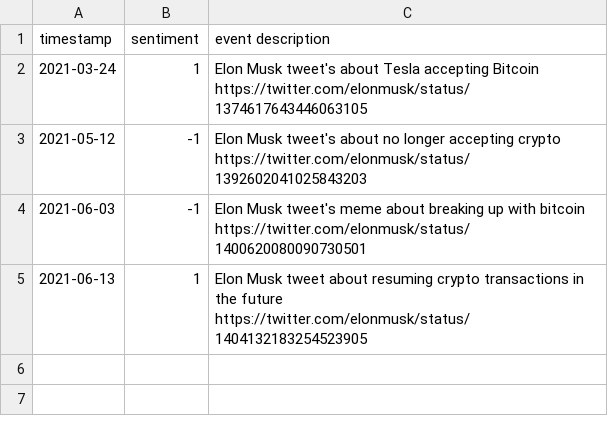
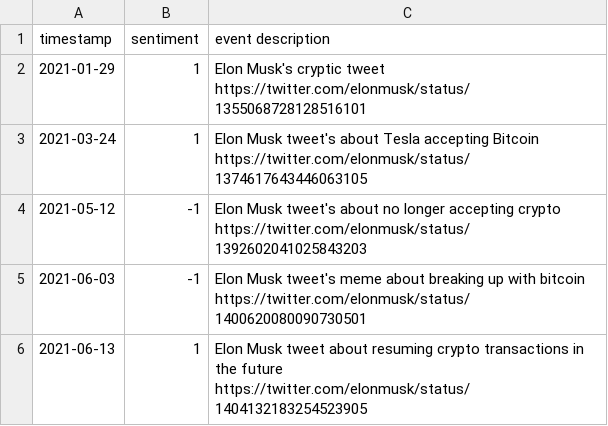
Before and after one commit to priyank96/bny-crypto, a CSV file: event_data/data/BTC_Social.csv, drawn as a sheet.

Commit message:
added one more musk event

```diff
--- a/event_data/data/BTC_Social.csv
+++ b/event_data/data/BTC_Social.csv
@@ -1,2 +1,3 @@
 timestamp,sentiment, event description
+2021-01-29, 1, Elon Musk's cryptic tweet https://twitter.com/elonmusk/status/1355068728128516101
 2021-03-24, 1, Elon Musk tweet's about Tesla accepting Bitcoin https://twitter.com/elonmusk/status/1374617643446063105
```
